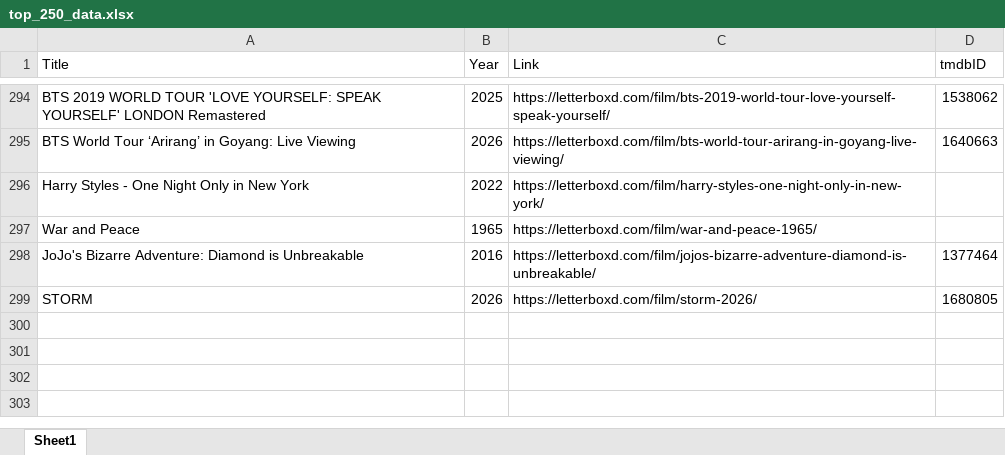
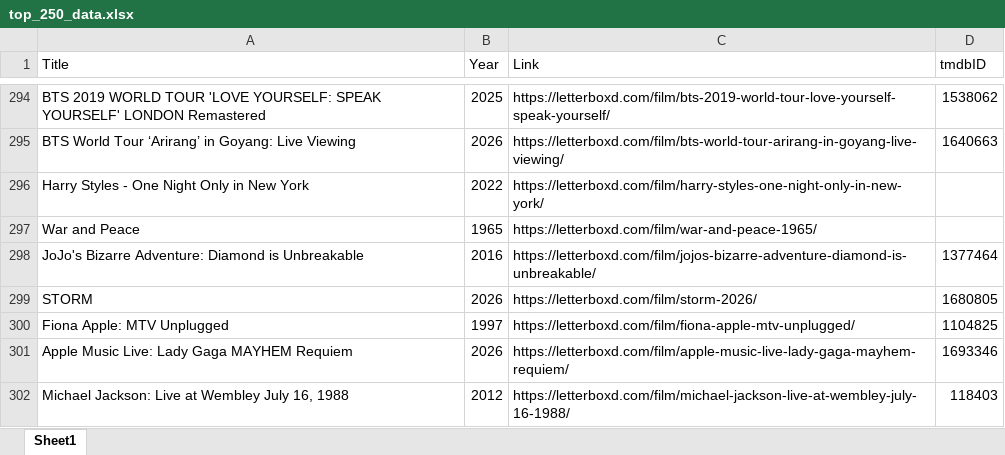
Before and after one commit to bigbadraj/Letterboxd-List-Scraping, an Excel workbook: top_250_data.xlsx, sheet Sheet1, drawn as a sheet; only a part is shown, gaps mark what is left out; values as stored, in another font and other column widths than the file's, no cell formats; the diff names each change by its address in the sheet, - before the commit and + after, or states it on an @@ line.

```diff
--- a/top_250_data.xlsx (sheet Sheet1)
+++ b/top_250_data.xlsx (sheet Sheet1)
+row 300: Fiona Apple: MTV Unplugged | 1997 | https://letterboxd.com/film/fiona-apple-mtv-unplugged/ | 1104825
+row 301: Apple Music Live: Lady Gaga MAYHEM Requiem | 2026 | https://letterboxd.com/film/apple-music-live-lady-gaga-mayhem-requiem/ | 1693346
+row 302: Michael Jackson: Live at Wembley July 16, 1988 | 2012 | https://letterboxd.com/film/michael-jackson-live-at-wembley-july-16-1988/ | 118403
```
Also changed, not shown: cell formats, Comedy_Blacklist.xlsx, Official Whitelist.xlsx, 8 other files.
